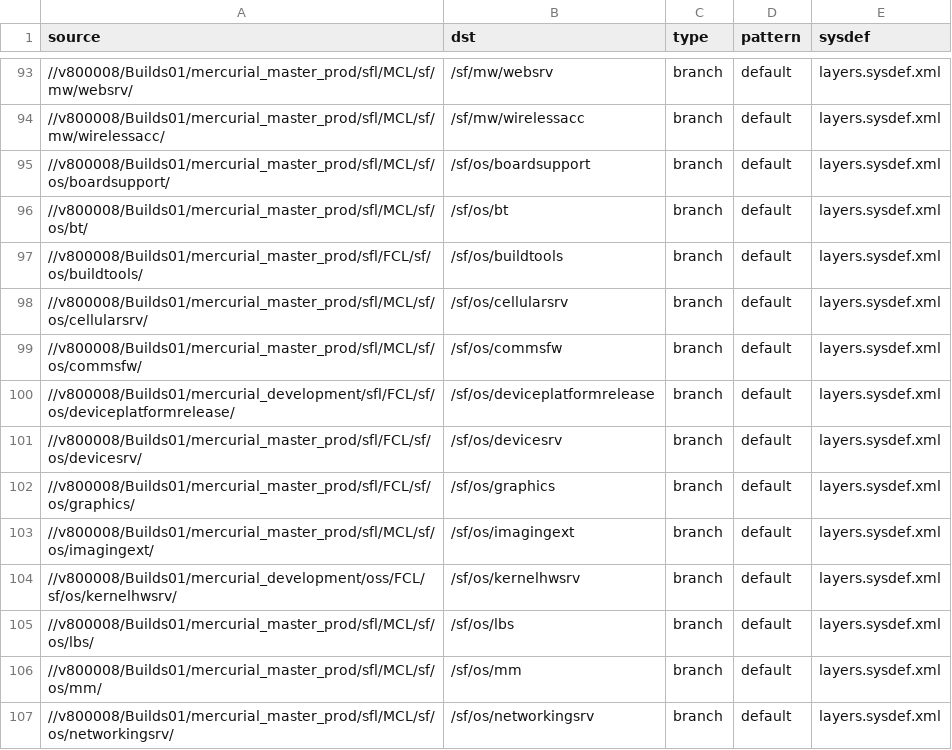
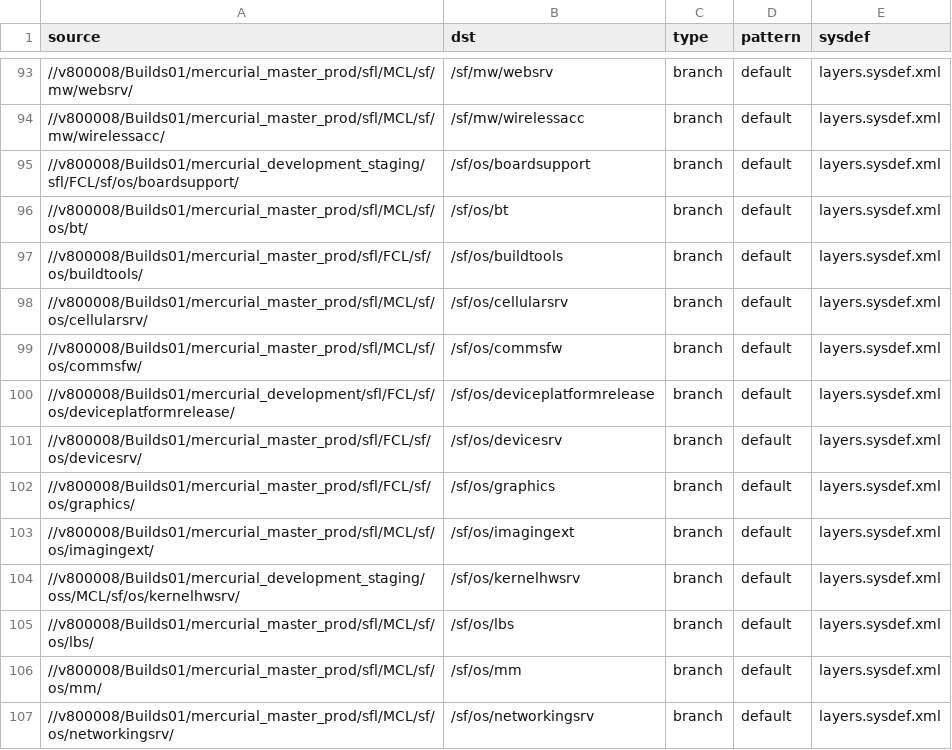
Before and after one commit to SymbianSource/oss.FCL.sftools.fbf.projects.platforms, a CSV file: symbian3/split/sources_fcl.csv, drawn as a sheet; only a part is shown, gaps mark what is left out.

Commit message:
Update to use local staging cache

```diff
--- a/symbian3/split/sources_fcl.csv
+++ b/symbian3/split/sources_fcl.csv
@@ -94,3 +94,3 @@ source,dst,type,pattern,sysdef
 //v800008/Builds01/mercurial_master_prod/sfl/MCL/sf/mw/wirelessacc/,/sf/mw/wirelessacc,branch,default,layers.sysdef.xml
-//v800008/Builds01/mercurial_master_prod/sfl/MCL/sf/os/boardsupport/,/sf/os/boardsupport,branch,default,layers.sysdef.xml
+//v800008/Builds01/mercurial_development_staging/sfl/FCL/sf/os/boardsupport/,/sf/os/boardsupport,branch,default,layers.sysdef.xml
 //v800008/Builds01/mercurial_master_prod/sfl/MCL/sf/os/bt/,/sf/os/bt,branch,default,layers.sysdef.xml
@@ -103,3 +103,3 @@ source,dst,type,pattern,sysdef
 //v800008/Builds01/mercurial_master_prod/sfl/MCL/sf/os/imagingext/,/sf/os/imagingext,branch,default,layers.sysdef.xml
-//v800008/Builds01/mercurial_development/oss/FCL/sf/os/kernelhwsrv/,/sf/os/kernelhwsrv,branch,default,layers.sysdef.xml
+//v800008/Builds01/mercurial_development_staging/oss/MCL/sf/os/kernelhwsrv/,/sf/os/kernelhwsrv,branch,default,layers.sysdef.xml
 //v800008/Builds01/mercurial_master_prod/sfl/MCL/sf/os/lbs/,/sf/os/lbs,branch,default,layers.sysdef.xml
```
